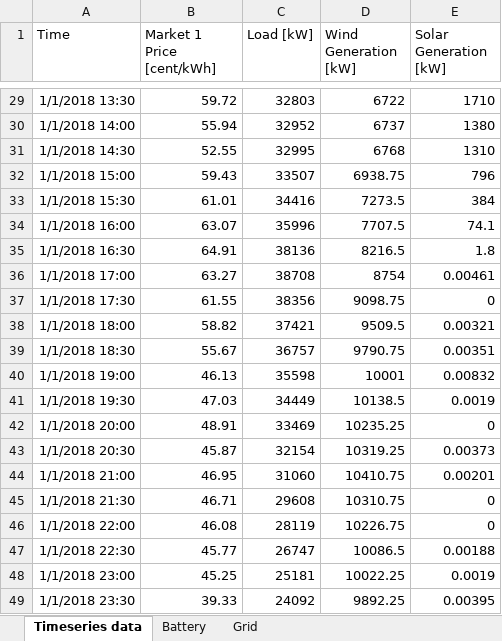
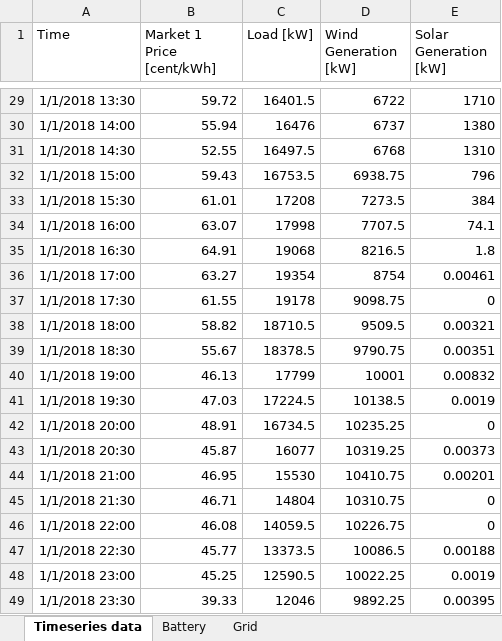
Before and after one commit to yeap0022/BatteryDispatcherVer2.0, an Excel workbook: input/input_file.xlsx, sheet Timeseries data, drawn as a sheet; only a part is shown, gaps mark what is left out; values as stored, in another font and other column widths than the file's, no borders; the diff covers the shown part only; the diff names each change by its address in the sheet, - before the commit and + after, or states it on an @@ line.

```diff
--- a/input/input_file.xlsx (sheet Timeseries data)
+++ b/input/input_file.xlsx (sheet Timeseries data)
-C29 (Load [kW]): 32803
+C29 (Load [kW]): 16401.5
-C30 (Load [kW]): 32952
+C30 (Load [kW]): 16476
-C31 (Load [kW]): 32995
+C31 (Load [kW]): 16497.5
-C32 (Load [kW]): 33507
+C32 (Load [kW]): 16753.5
-C33 (Load [kW]): 34416
+C33 (Load [kW]): 17208
-C34 (Load [kW]): 35996
+C34 (Load [kW]): 17998
-C35 (Load [kW]): 38136
+C35 (Load [kW]): 19068
-C36 (Load [kW]): 38708
+C36 (Load [kW]): 19354
-C37 (Load [kW]): 38356
+C37 (Load [kW]): 19178
-C38 (Load [kW]): 37421
+C38 (Load [kW]): 18710.5
-C39 (Load [kW]): 36757
+C39 (Load [kW]): 18378.5
-C40 (Load [kW]): 35598
+C40 (Load [kW]): 17799
-C41 (Load [kW]): 34449
+C41 (Load [kW]): 17224.5
-C42 (Load [kW]): 33469
+C42 (Load [kW]): 16734.5
-C43 (Load [kW]): 32154
+C43 (Load [kW]): 16077
-C44 (Load [kW]): 31060
+C44 (Load [kW]): 15530
-C45 (Load [kW]): 29608
+C45 (Load [kW]): 14804
-C46 (Load [kW]): 28119
+C46 (Load [kW]): 14059.5
-C47 (Load [kW]): 26747
+C47 (Load [kW]): 13373.5
-C48 (Load [kW]): 25181
+C48 (Load [kW]): 12590.5
-C49 (Load [kW]): 24092
+C49 (Load [kW]): 12046
```
Also changed, not shown: 29 edited cells elsewhere in this sheet, output/Result.xlsx, 2 other files.
